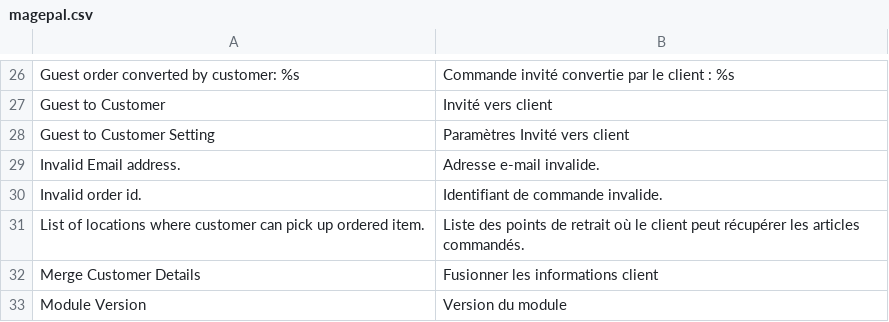
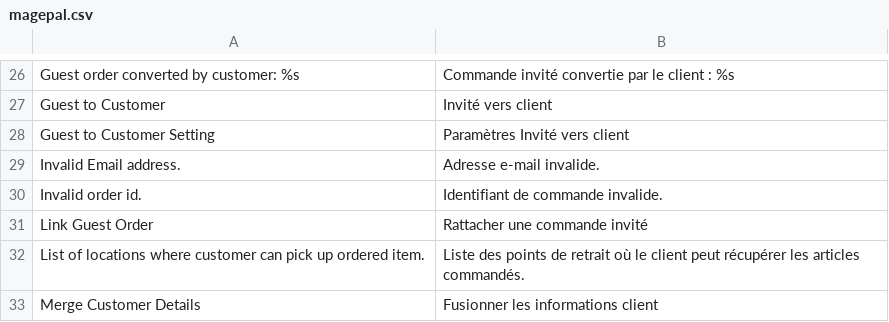
Before and after one commit to eBusiness360/language-fr_fr, a CSV file: magepal.csv, drawn as a sheet; only a part is shown, gaps mark what is left out; the shorter side is filled out with more unchanged rows; the diff names each change by its address in the sheet, - before the commit and + after, or states it on an @@ line.

```diff
--- a/magepal.csv
+++ b/magepal.csv
+row 31: Link Guest Order | Rattacher une commande invité
```
Also changed, not shown: corrections-communautaire.csv, 2 other files.
